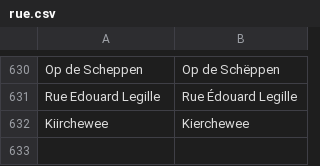
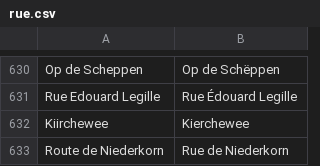
Before and after one commit to osmlu/csventrifuge, a CSV file: rules/luxembourg_addresses/rue.csv, drawn as a sheet; only a part is shown, gaps mark what is left out.

Commit message:
As signed

```diff
--- a/rules/luxembourg_addresses/rue.csv
+++ b/rules/luxembourg_addresses/rue.csv
@@ -632 +632,2 @@ Rue Edouard Legille	Rue Édouard Legille
 Kiirchewee	Kierchewee
+Route de Niederkorn	Rue de Niederkorn
```
